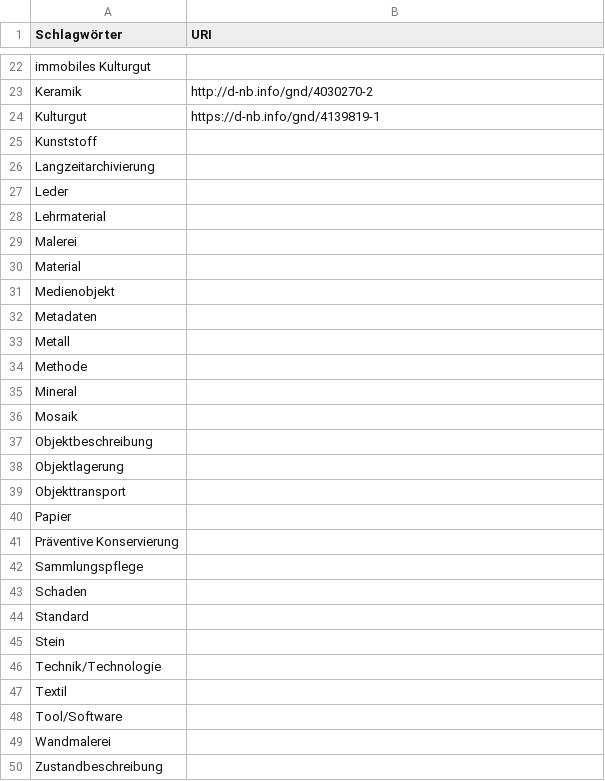
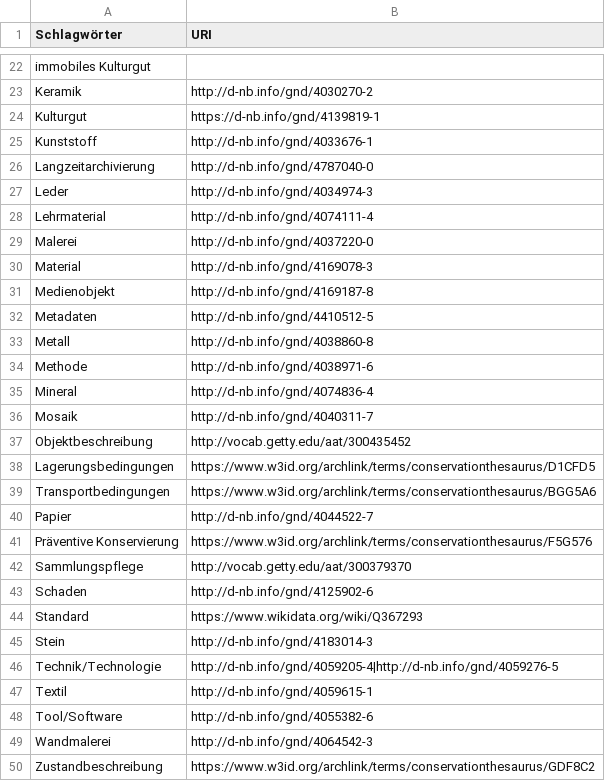
Before and after one commit to nfdi4objects/heritage-conservation-catalogue, a CSV file: documents/resource_keywords.csv, drawn as a sheet; only a part is shown, gaps mark what is left out; the diff covers the shown part only.

Commit message:
Update resource_keywords.csv

```diff
--- a/documents/resource_keywords.csv
+++ b/documents/resource_keywords.csv
@@ -24,27 +24,27 @@ Keramik, http://d-nb.info/gnd/4030270-2
 Kulturgut, https://d-nb.info/gnd/4139819-1
-Kunststoff,
-Langzeitarchivierung,
-Leder,
-Lehrmaterial,
-Malerei,
-Material,
-Medienobjekt,
-Metadaten,
-Metall,
-Methode,
-Mineral,
-Mosaik,
-Objektbeschreibung,
-Objektlagerung,
-Objekttransport,
-Papier,
-Präventive Konservierung,
-Sammlungspflege,
-Schaden,
-Standard,
-Stein,
-Technik/Technologie,
-Textil,
-Tool/Software,
-Wandmalerei,
-Zustandbeschreibung,
+Kunststoff, http://d-nb.info/gnd/4033676-1
+Langzeitarchivierung, http://d-nb.info/gnd/4787040-0
+Leder, http://d-nb.info/gnd/4034974-3
+Lehrmaterial, http://d-nb.info/gnd/4074111-4
+Malerei, http://d-nb.info/gnd/4037220-0
+Material, http://d-nb.info/gnd/4169078-3
+Medienobjekt, http://d-nb.info/gnd/4169187-8
+Metadaten, http://d-nb.info/gnd/4410512-5
+Metall, http://d-nb.info/gnd/4038860-8
+Methode, http://d-nb.info/gnd/4038971-6
+Mineral, http://d-nb.info/gnd/4074836-4
+Mosaik, http://d-nb.info/gnd/4040311-7
+Objektbeschreibung, http://vocab.getty.edu/aat/300435452
+Lagerungsbedingungen, https://www.w3id.org/archlink/terms/conservationthesaurus/D1CFD5
+Transportbedingungen, https://www.w3id.org/archlink/terms/conservationthesaurus/BGG5A6
+Papier, http://d-nb.info/gnd/4044522-7
+Präventive Konservierung, https://www.w3id.org/archlink/terms/conservationthesaurus/F5G576
+Sammlungspflege, http://vocab.getty.edu/aat/300379370
+Schaden, http://d-nb.info/gnd/4125902-6
+Standard, https://www.wikidata.org/wiki/Q367293
+Stein, http://d-nb.info/gnd/4183014-3
+Technik/Technologie, http://d-nb.info/gnd/4059205-4|http://d-nb.info/gnd/4059276-5
+Textil, http://d-nb.info/gnd/4059615-1
+Tool/Software, http://d-nb.info/gnd/4055382-6
+Wandmalerei, http://d-nb.info/gnd/4064542-3
+Zustandbeschreibung, https://www.w3id.org/archlink/terms/conservationthesaurus/GDF8C2
```
Also changed, not shown: 4 edited cells elsewhere in this file.
